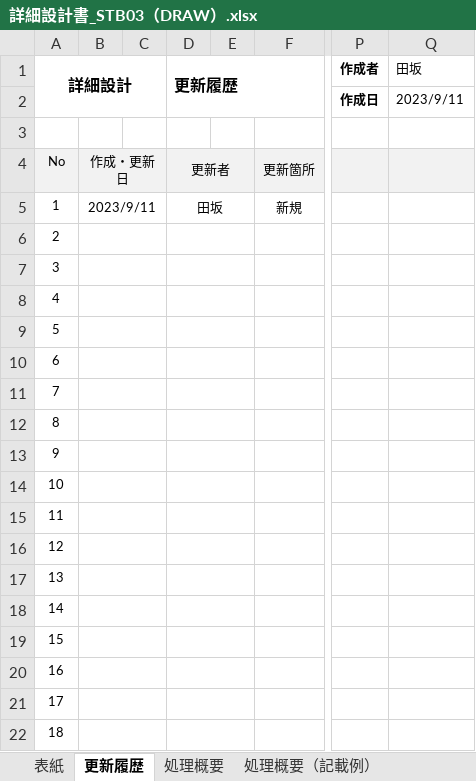
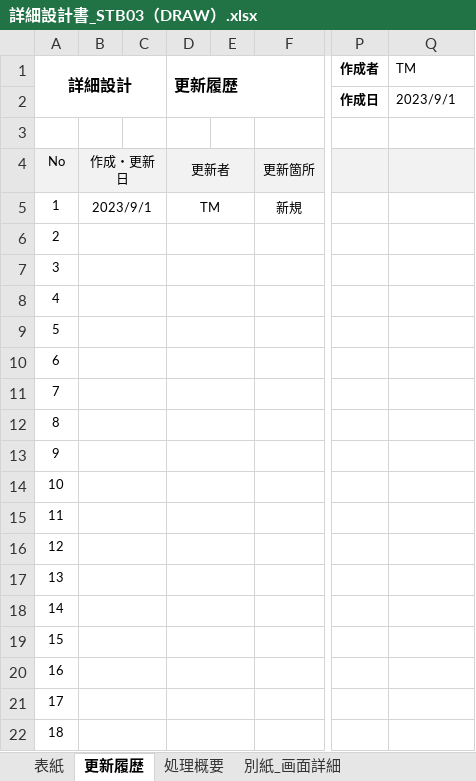
Before and after one commit to MchTsk/python-game-project, an Excel workbook: 03.設計/詳細設計書_STB03（DRAW）.xlsx, sheet 更新履歴, drawn as a sheet; only a part is shown, gaps mark what is left out; values as stored, in another font and other column widths than the file's, no borders; the diff names each change by its address in the sheet, - before the commit and + after, or states it on an @@ line.

```diff
--- a/03.設計/詳細設計書_STB03（DRAW）.xlsx (sheet 更新履歴)
+++ b/03.設計/詳細設計書_STB03（DRAW）.xlsx (sheet 更新履歴)
-sheet tab: 処理概要（記載例）
+sheet tab: 別紙_画面詳細
-Q1: 田坂
+Q1: TM
-Q2 (TM): 2023/9/11
+Q2 (TM): 2023/9/1
-B5: 2023/9/11
+B5: 2023/9/1
-D5 (更新履歴): 田坂
+D5 (更新履歴): TM
```
Also changed, not shown: sheet 処理概要, sheet 表紙, charts or pictures, 02.要件定義/要件定義書.xlsx, 03.設計/詳細設計書_STB01（MAIN）.xlsx, 34 other files.
